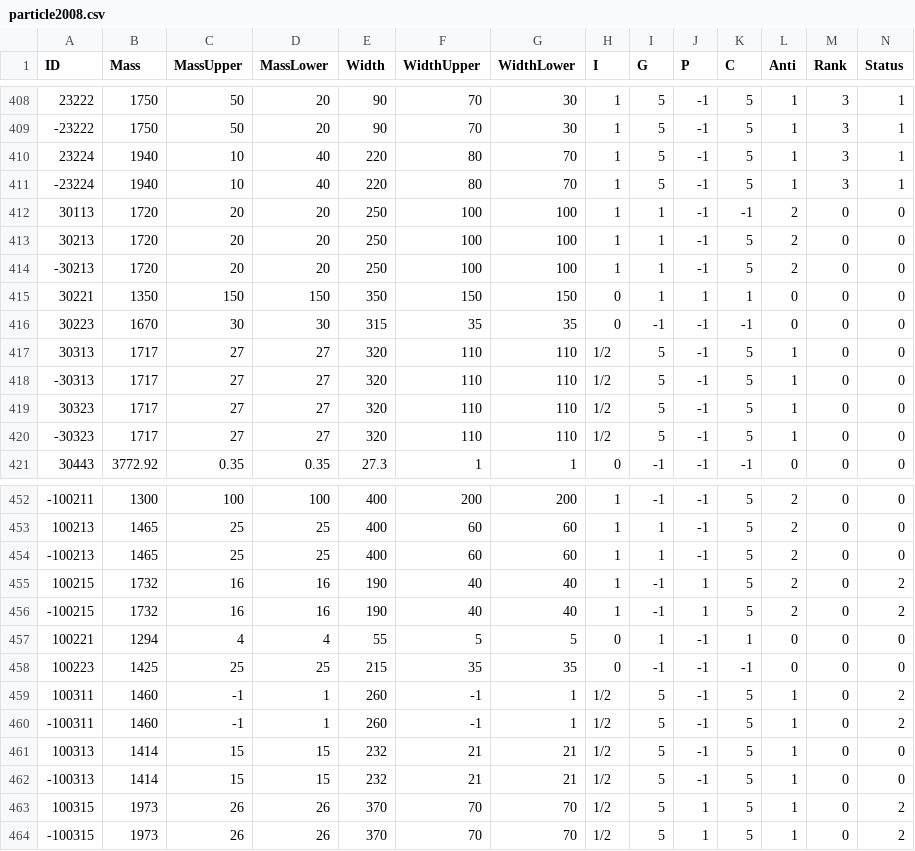
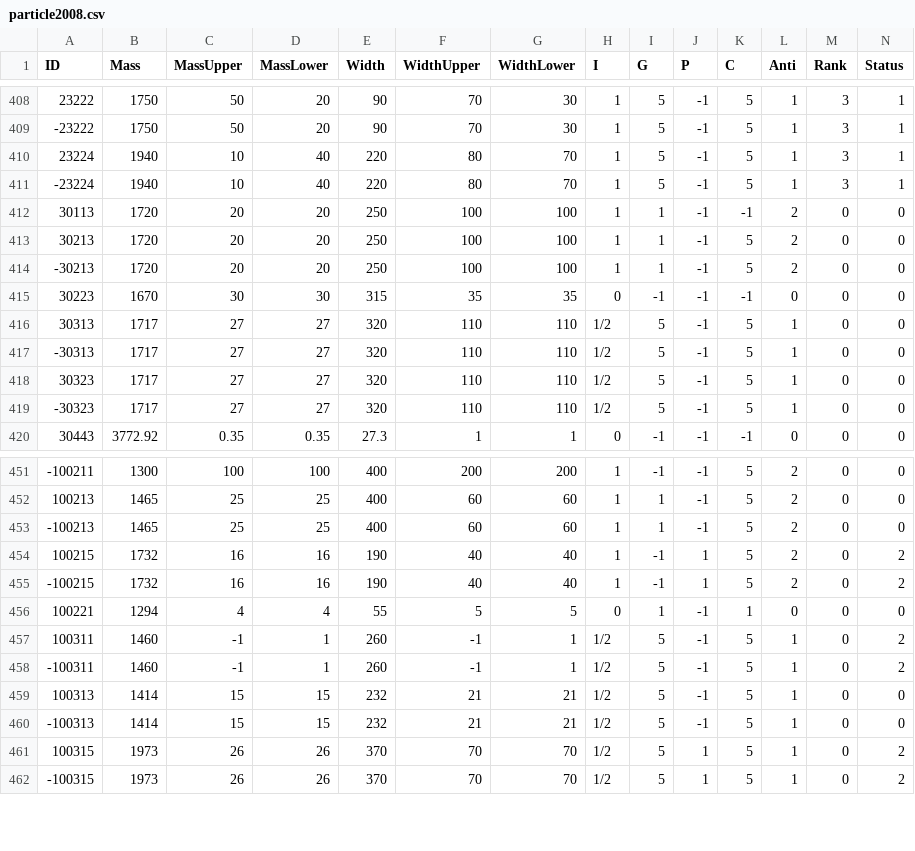
Before and after one commit to scikit-hep/particle, a CSV file: particle/data/particle2008.csv, drawn as a sheet; only a part is shown, gaps mark what is left out; rows hold the shown columns only; the diff names each change by its address in the sheet, - before the commit and + after, or states it on an @@ line.

```diff
--- a/particle/data/particle2008.csv
+++ b/particle/data/particle2008.csv
-row 415: 30221 | 1350 | 150 | 150 | 350 | 150 | 150 | 0 | 1 | 1 | 1 | 0 | 0 | 0
-row 458: 100223 | 1425 | 25 | 25 | 215 | 35 | 35 | 0 | -1 | -1 | -1 | 0 | 0 | 0
```
Also changed, not shown: particle/data/particle2018.csv, 2 other files.
